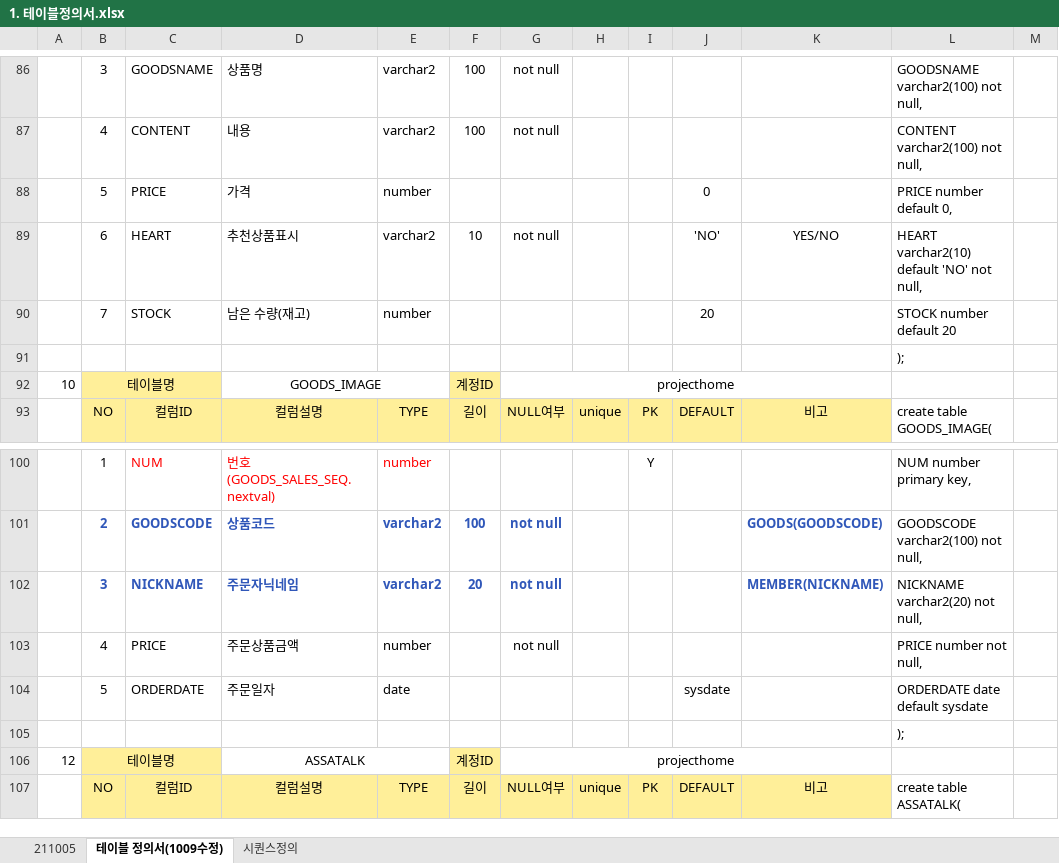
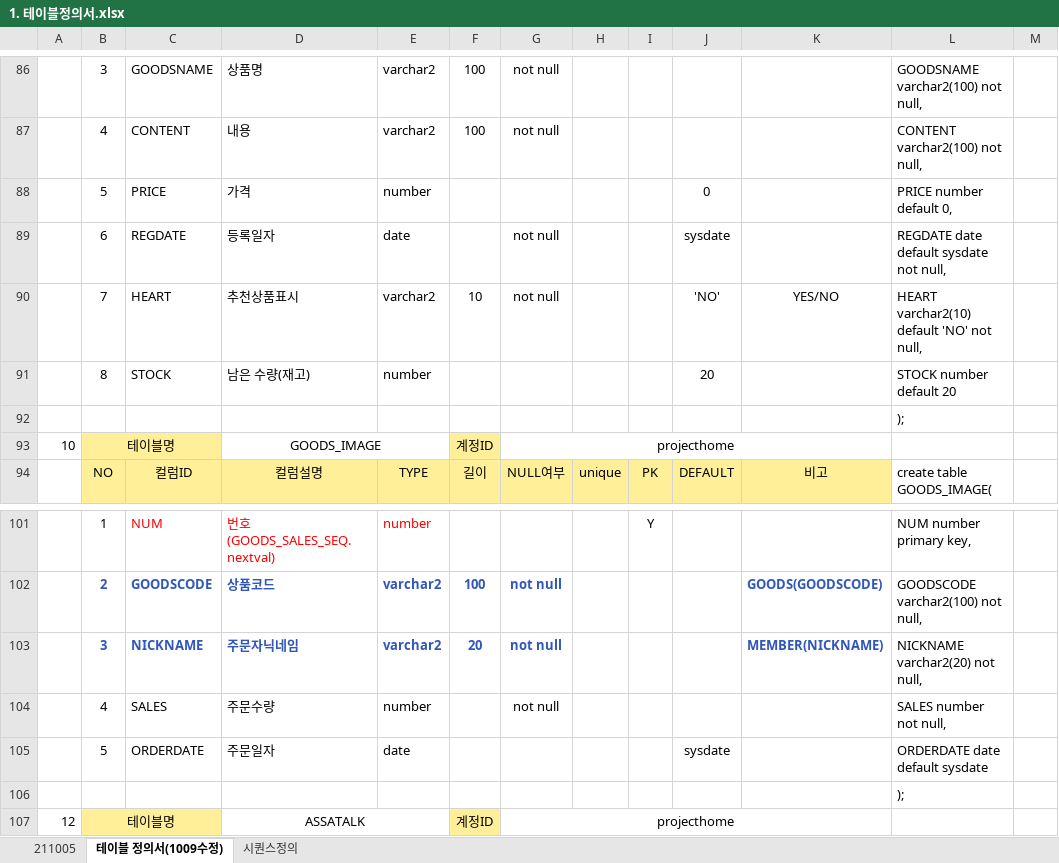
Before and after one commit to hjkim27/TEAM_Project, an Excel workbook: 설계/테이블설계/1. 테이블정의서.xlsx, sheet 테이블 정의서(1009수정), drawn as a sheet; only a part is shown, gaps mark what is left out; the shorter side is filled out with more unchanged rows; values as stored, in another font and other column widths than the file's, no borders; addresses are those after the commit; the diff names each change by its address in the sheet, - before the commit and + after, or states it on an @@ line.

Commit message:
상품테이블 수정
등록일자 컬럼 누락으로 인한 테이블 수정

```diff
--- a/설계/테이블설계/1. 테이블정의서.xlsx (sheet 테이블 정의서(1009수정))
+++ b/설계/테이블설계/1. 테이블정의서.xlsx (sheet 테이블 정의서(1009수정))
+row 89:  | 6 | REGDATE | 등록일자 | date |  | not null |  |  | sysdate |  | REGDATE date default sysdate not null,
-B90: 6
+B90: 7
-B91: 7
+B91: 8
-C104: PRICE
+C104: SALES
-D104: 주문상품금액
+D104: 주문수량
-L104: PRICE number not null,
+L104: SALES number not null,
```
Also changed, not shown: formulas that keep their value, 1 other file.
